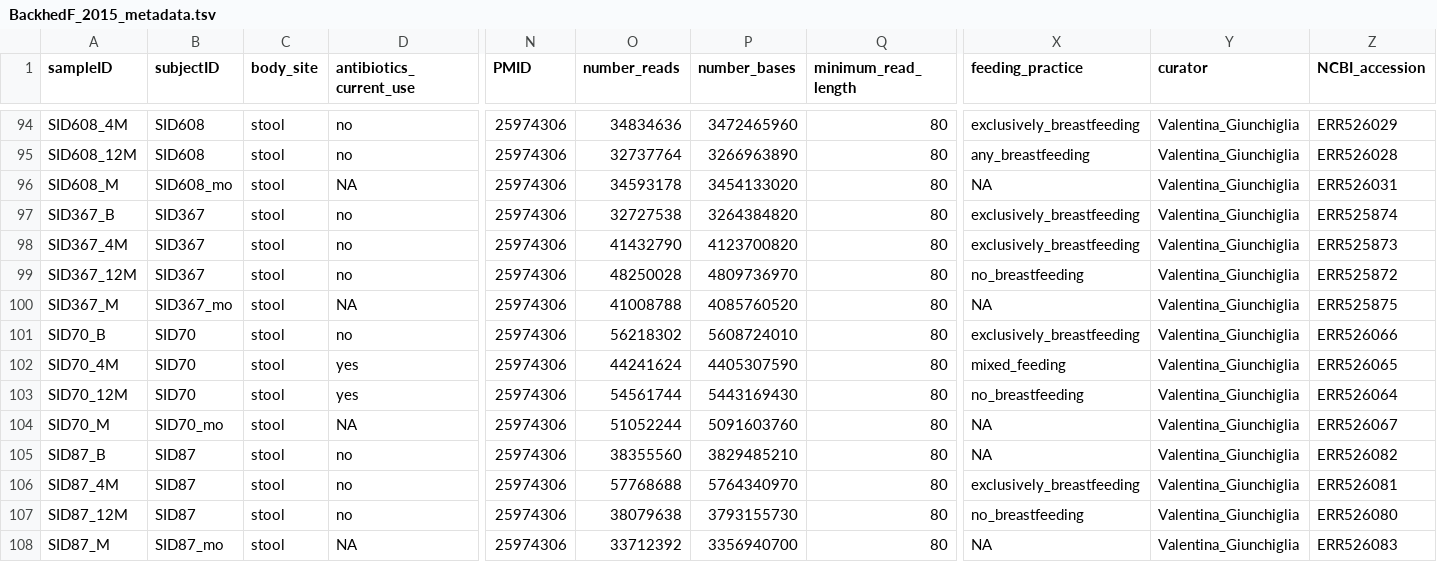
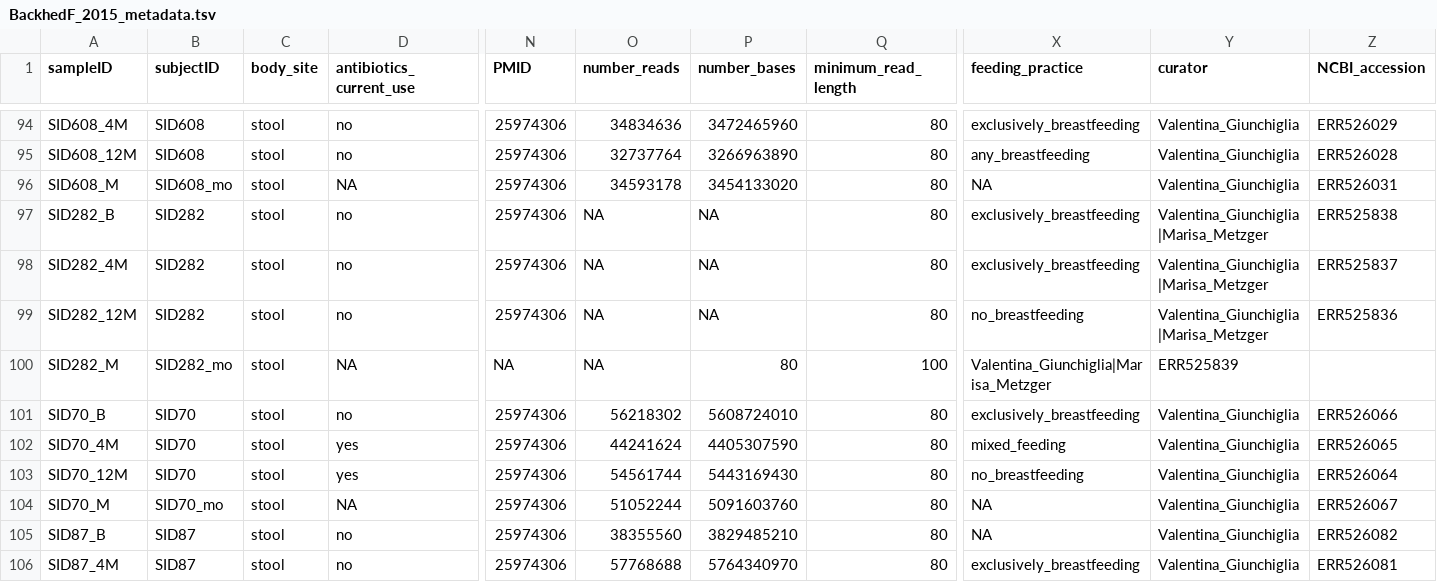
Before and after one commit to waldronlab/curatedMetagenomicDataCuration, a TSV file: inst/curated/BackhedF_2015/BackhedF_2015_metadata.tsv, drawn as a sheet; only a part is shown, gaps mark what is left out; the shorter side is filled out with more unchanged rows; removed rows and columns are numbered as before the commit, all else as after; rows hold the shown columns only; the diff names each change by its address in the sheet, - before the commit and + after, or states it on an @@ line.

Commit message:
Update BackhedF_2015_metadata.tsv
changed SampleID, subject ID and NCBI accessing in lines 97-100 (family 26). In addition, the number_reads and number_base were set to NA, because the numbers have to be calculated from raw data.

```diff
--- a/inst/curated/BackhedF_2015/BackhedF_2015_metadata.tsv
+++ b/inst/curated/BackhedF_2015/BackhedF_2015_metadata.tsv
-A97 (sampleID): SID367_B
+A97 (sampleID): SID282_B
-B97:B99 (subjectID): SID367
+B97:B99 (subjectID): SID282
-O97 (number_reads): 32727538
+O97 (number_reads): NA
-P97 (number_bases): 3264384820
+P97 (number_bases): NA
-Y97:Y99 (curator): Valentina_Giunchiglia
+Y97:Y99 (curator): Valentina_Giunchiglia|Marisa_Metzger
-Z97 (NCBI_accession): ERR525874
+Z97 (NCBI_accession): ERR525838
-A98 (sampleID): SID367_4M
+A98 (sampleID): SID282_4M
-O98 (number_reads): 41432790
+O98 (number_reads): NA
-P98 (number_bases): 4123700820
+P98 (number_bases): NA
-Z98 (NCBI_accession): ERR525873
+Z98 (NCBI_accession): ERR525837
-A99 (sampleID): SID367_12M
+A99 (sampleID): SID282_12M
-O99 (number_reads): 48250028
+O99 (number_reads): NA
-P99 (number_bases): 4809736970
+P99 (number_bases): NA
-Z99 (NCBI_accession): ERR525872
+Z99 (NCBI_accession): ERR525836
-row 100: SID367_M | SID367_mo | stool | NA | 25974306 | 41008788 | 4085760520 | 80 | NA | Valentina_Giunchiglia | ERR525875
+row 100: SID282_M | SID282_mo | stool | NA | NA | NA | 80 | 100 | Valentina_Giunchiglia|Marisa_Metzger | ERR525839
```
